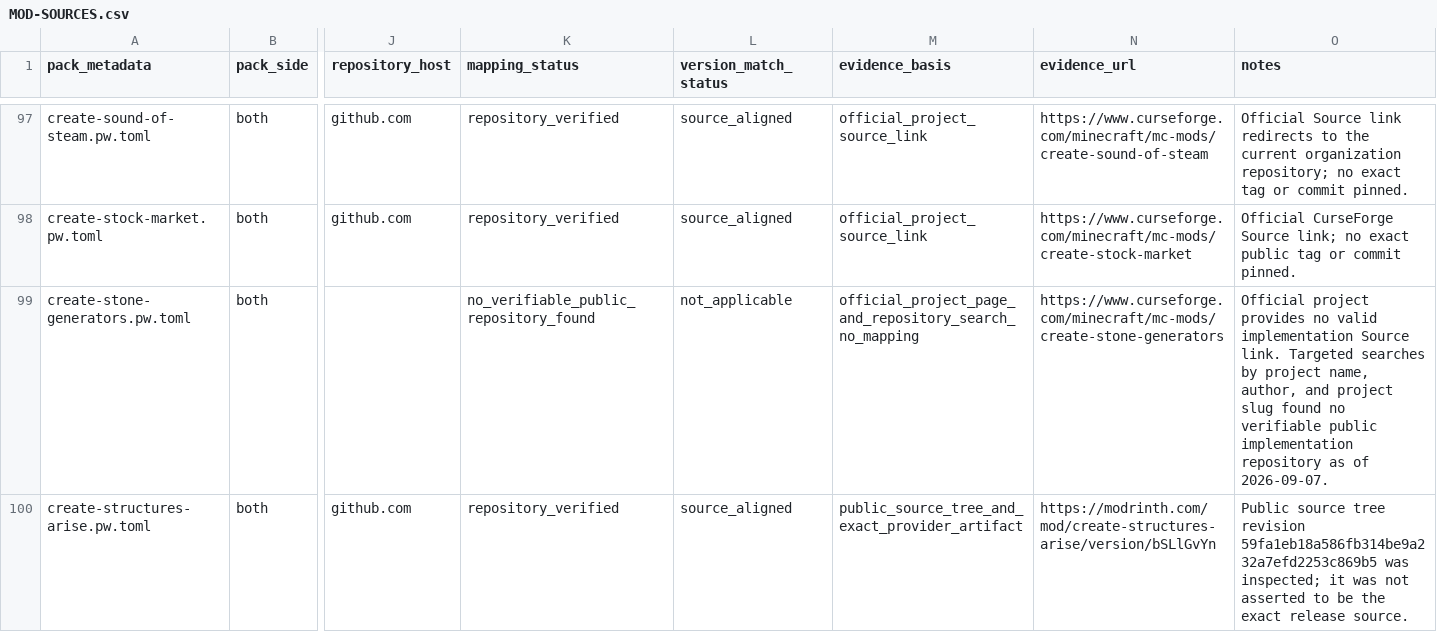
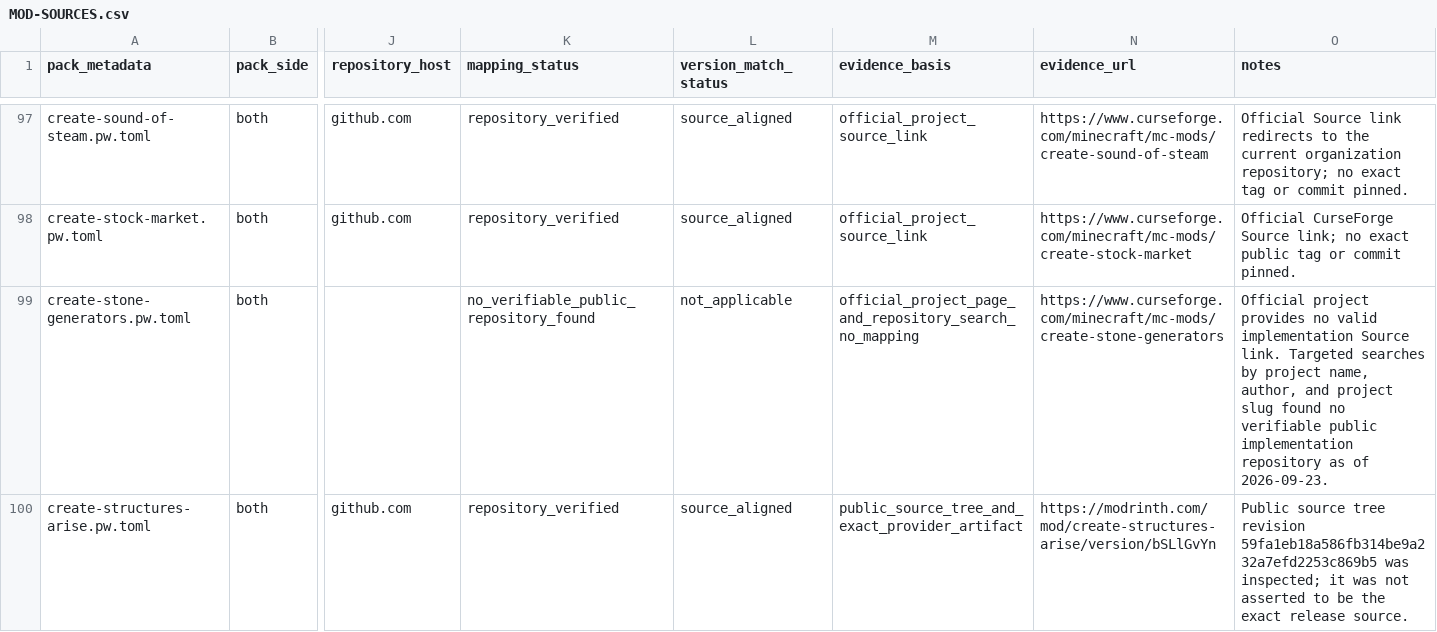
Before and after one commit to Cha0sCollective/Create-Ch4os-Packwiz, a CSV file: docs/MOD-SOURCES.csv, drawn as a sheet; only a part is shown, gaps mark what is left out; the diff covers the shown part only; the diff names each change by its address in the sheet, - before the commit and + after, or states it on an @@ line.

```diff
--- a/docs/MOD-SOURCES.csv
+++ b/docs/MOD-SOURCES.csv
-O99 (notes): …as of 2026-09-07.
+O99 (notes): …as of 2026-09-23.
```
Also changed, not shown: 60 edited cells elsewhere in this file, 1 other file.
